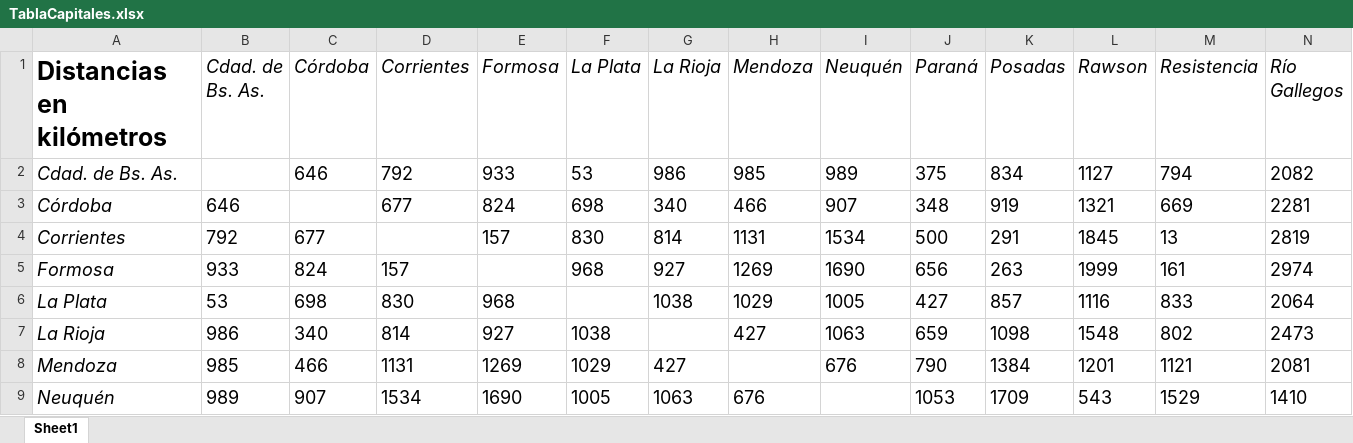
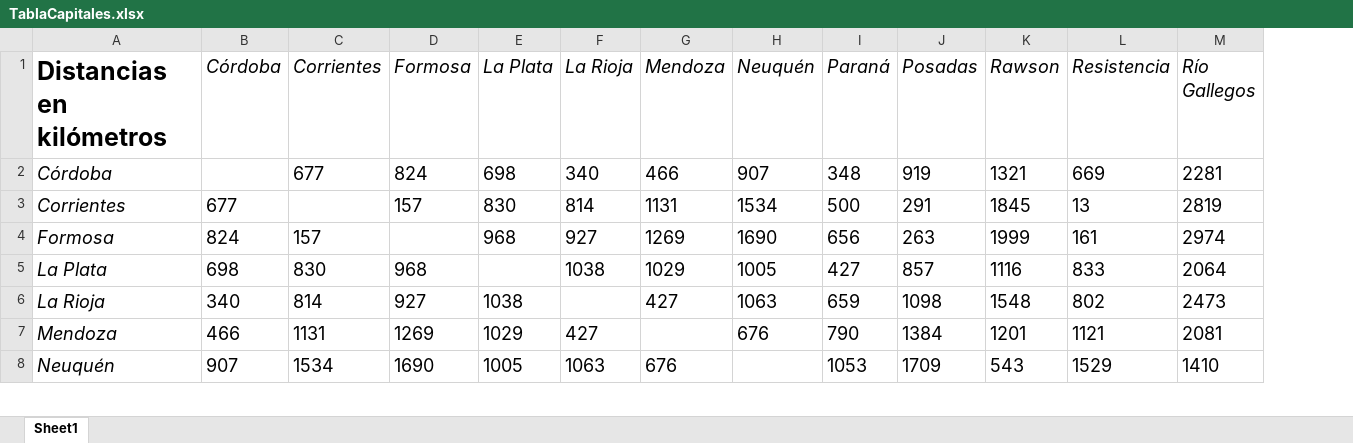
Before and after one commit to Gonza077/Algoritmos-Geneticos, an Excel workbook: Trabajo Practico 3/TablaCapitales.xlsx, sheet Sheet1, drawn as a sheet; only a part is shown; values as stored, in another font and other column widths than the file's, no borders; removed rows and columns are numbered as before the commit, all else as after; rows hold the shown columns only; the diff names each change by its address in the sheet, - before the commit and + after, or states it on an @@ line.

```diff
--- a/Trabajo Practico 3/TablaCapitales.xlsx (sheet Sheet1)
+++ b/Trabajo Practico 3/TablaCapitales.xlsx (sheet Sheet1)
-column B (Cdad. de Bs. As.), rows 3-9: 646 | 792 | 933 | 53 | 986 | 985 | 989
-row 2: Cdad. de Bs. As. |  | 646 | 792 | 933 | 53 | 986 | 985 | 989 | 375 | 834 | 1127 | 794 | 2082
```
Also changed, not shown: 3 other files.
